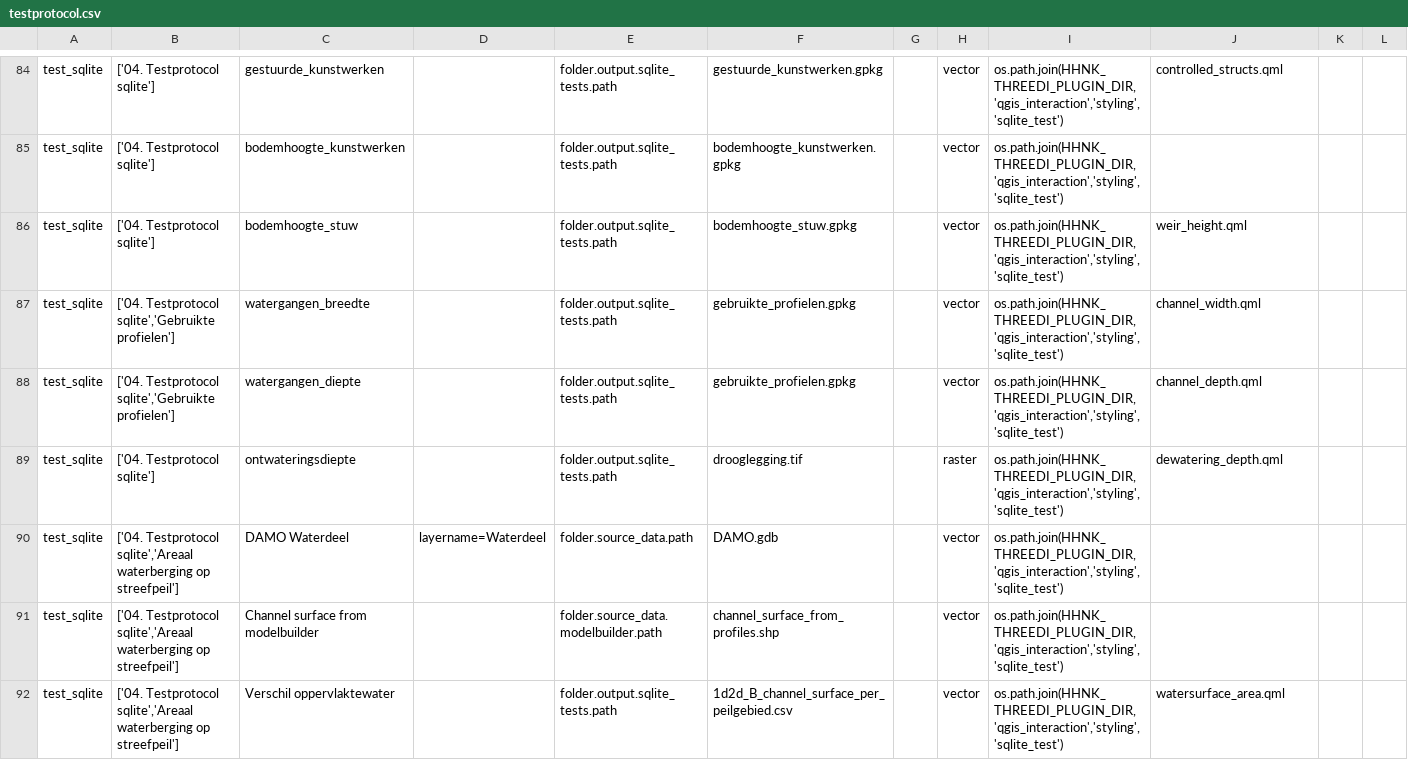
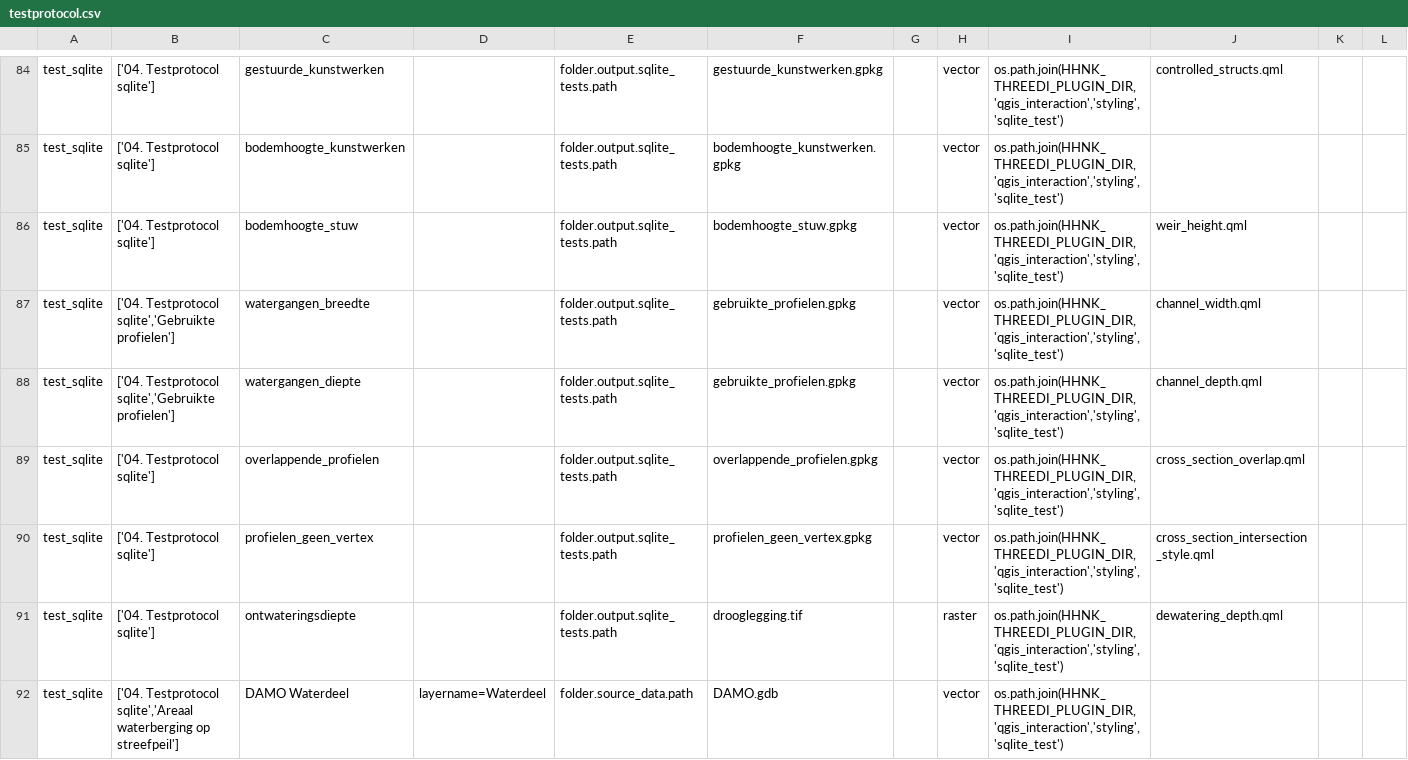
Before and after one commit to threedi/hhnk-threedi-plugin, a CSV file: hhnk_threedi_plugin/qgis_interaction/layer_structure/testprotocol.csv, drawn as a sheet; only a part is shown, gaps mark what is left out; the shorter side is filled out with more unchanged rows; rows hold the shown columns only; the diff names each change by its address in the sheet, - before the commit and + after, or states it on an @@ line.

Commit message:
cross_sections overlap test and cross section vertex
cross_sections overlap test and cross section vertex

```diff
--- a/hhnk_threedi_plugin/qgis_interaction/layer_structure/testprotocol.csv
+++ b/hhnk_threedi_plugin/qgis_interaction/layer_structure/testprotocol.csv
+row 89: test_sqlite | ['04. Testprotocol sqlite'] | overlappende_profielen |  | folder.output.sqlite_tests.path | overlappende_profielen.gpkg |  | vector | os.path.join(HHNK_THREEDI_PLUGIN_DIR,'qgis_interaction','styling', 'sqlite_test') | cross_section_overlap.qml
+row 90: test_sqlite | ['04. Testprotocol sqlite'] | profielen_geen_vertex |  | folder.output.sqlite_tests.path | profielen_geen_vertex.gpkg |  | vector | os.path.join(HHNK_THREEDI_PLUGIN_DIR,'qgis_interaction','styling', 'sqlite_test') | cross_section_intersection_style.qml
```
Also changed, not shown: 15 other files.
